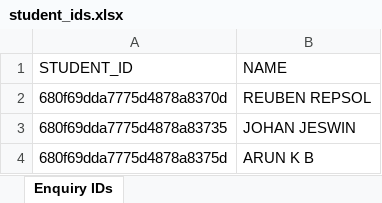
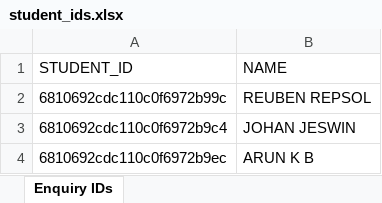
Before and after one commit to anugrah-inclusys/SMS_Adarsh_Data_Entry, an Excel workbook: output/student_ids.xlsx, sheet Enquiry IDs, drawn as a sheet; values as stored, in another font and other column widths than the file's, no borders; the diff names each change by its address in the sheet, - before the commit and + after, or states it on an @@ line.

Commit message:
Malayalam entry fix and file upload strategy

```diff
--- a/output/student_ids.xlsx (sheet Enquiry IDs)
+++ b/output/student_ids.xlsx (sheet Enquiry IDs)
-A2 (STUDENT_ID): 680f69dda7775d4878a8370d
+A2 (STUDENT_ID): 6810692cdc110c0f6972b99c
-A3 (STUDENT_ID): 680f69dda7775d4878a83735
+A3 (STUDENT_ID): 6810692cdc110c0f6972b9c4
-A4 (STUDENT_ID): 680f69dda7775d4878a8375d
+A4 (STUDENT_ID): 6810692cdc110c0f6972b9ec
```
Also changed, not shown: 19 other files.
